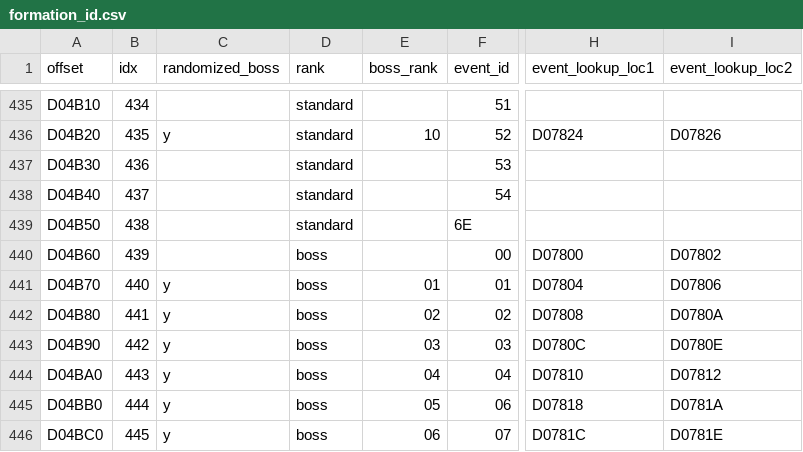
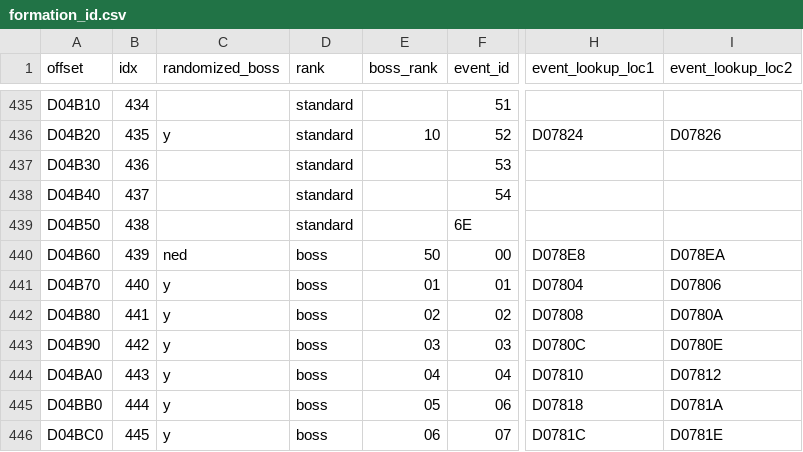
Before and after one commit to caerulius/FFVCareerDay, a CSV file: bigbridge-web/careerdayapitest/tables/formation_id.csv, drawn as a sheet; only a part is shown, gaps mark what is left out; the diff names each change by its address in the sheet, - before the commit and + after, or states it on an @@ line.

```diff
--- a/bigbridge-web/careerdayapitest/tables/formation_id.csv
+++ b/bigbridge-web/careerdayapitest/tables/formation_id.csv
-C440 (randomized_boss): (empty)
+C440 (randomized_boss): ned
-E440 (boss_rank): (empty)
+E440 (boss_rank): 50
-H440 (event_lookup_loc1): D07800
+H440 (event_lookup_loc1): D078E8
-I440 (event_lookup_loc2): D07802
+I440 (event_lookup_loc2): D078EA
```
Also changed, not shown: bigbridge-web/careerdayapitest/tables/enemy_data.csv, bigbridge-web/careerdayapitest/tables/text_tables/text_table_shop.csv, 44 other files.
